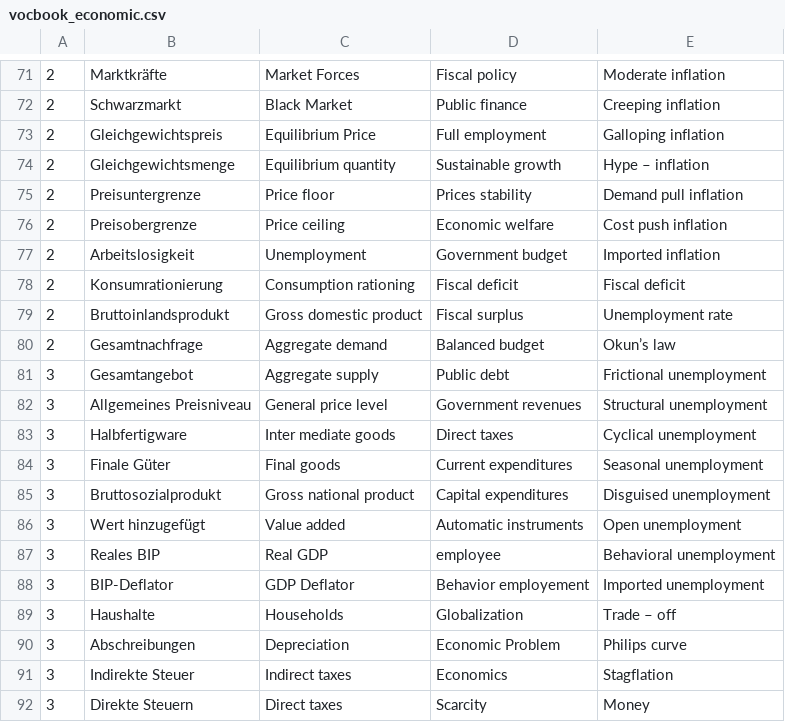
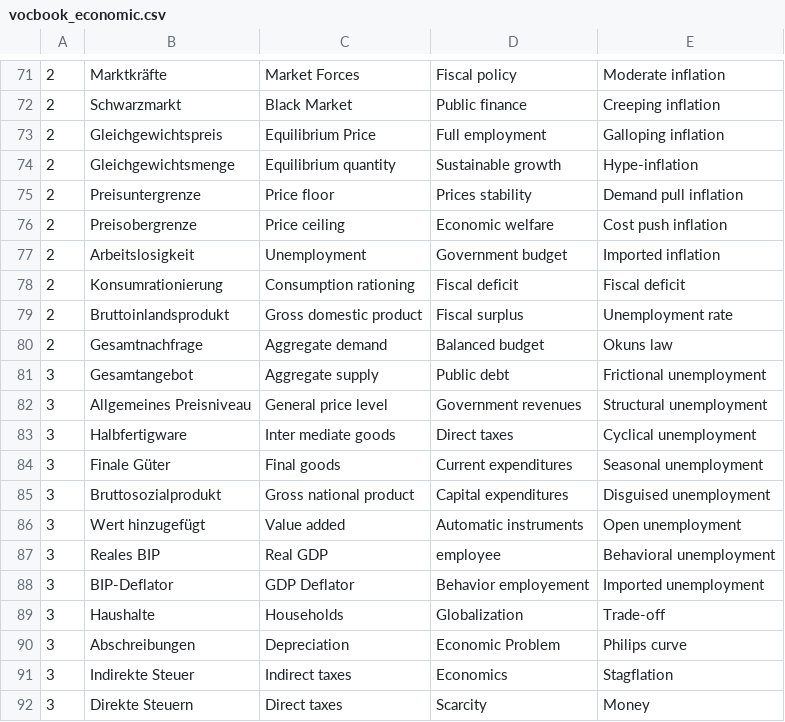
Before and after one commit to Fabstar1511/VocTrainerRepository, a CSV file: VocTrainer/app/src/main/res/raw/vocbook_economic.csv, drawn as a sheet; only a part is shown, gaps mark what is left out; the diff covers the shown part only.

```diff
--- a/VocTrainer/app/src/main/res/raw/vocbook_economic.csv
+++ b/VocTrainer/app/src/main/res/raw/vocbook_economic.csv
@@ -73,3 +73,3 @@
 2;Gleichgewichtspreis;Equilibrium Price;Full employment;Galloping inflation
-2;Gleichgewichtsmenge;Equilibrium quantity;Sustainable growth;Hype – inflation
+2;Gleichgewichtsmenge;Equilibrium quantity;Sustainable growth;Hype-inflation
 2;Preisuntergrenze;Price floor;Prices stability;Demand pull inflation
@@ -79,3 +79,3 @@
 2;Bruttoinlandsprodukt;Gross domestic product;Fiscal surplus;Unemployment rate
-2;Gesamtnachfrage;Aggregate demand;Balanced budget;Okun’s law
+2;Gesamtnachfrage;Aggregate demand;Balanced budget;Okuns law
 3;Gesamtangebot;Aggregate supply;Public debt;Frictional unemployment
@@ -88,3 +88,3 @@
 3;BIP-Deflator;GDP Deflator;Behavior employement;Imported unemployment
-3;Haushalte;Households;Globalization;Trade – off
+3;Haushalte;Households;Globalization;Trade-off
 3;Abschreibungen;Depreciation;Economic Problem;Philips curve
```
Also changed, not shown: 9 edited cells elsewhere in this file, VocTrainer/app/src/main/res/raw/vocbook_electrical.csv, VocTrainer/app/src/main/res/raw/vocbook_physics.csv, 6 other files.
